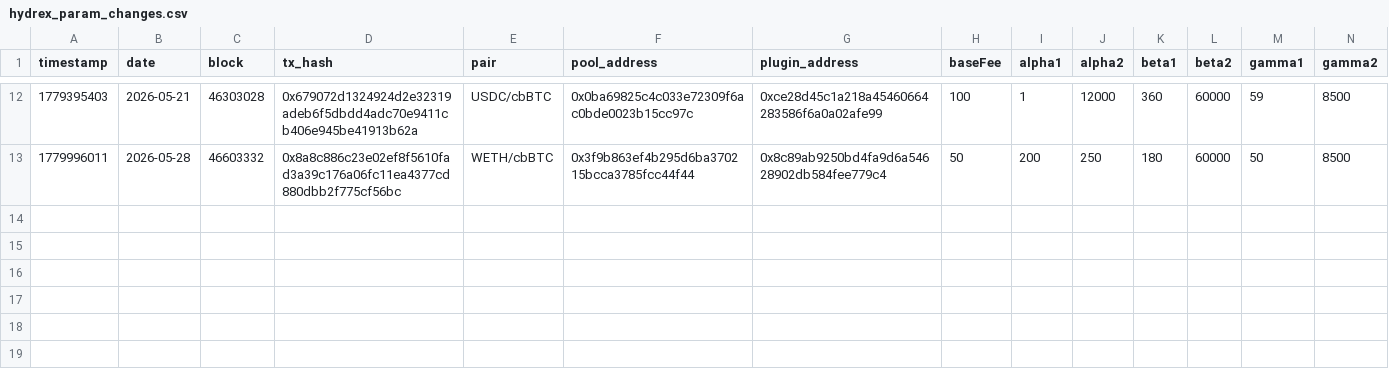
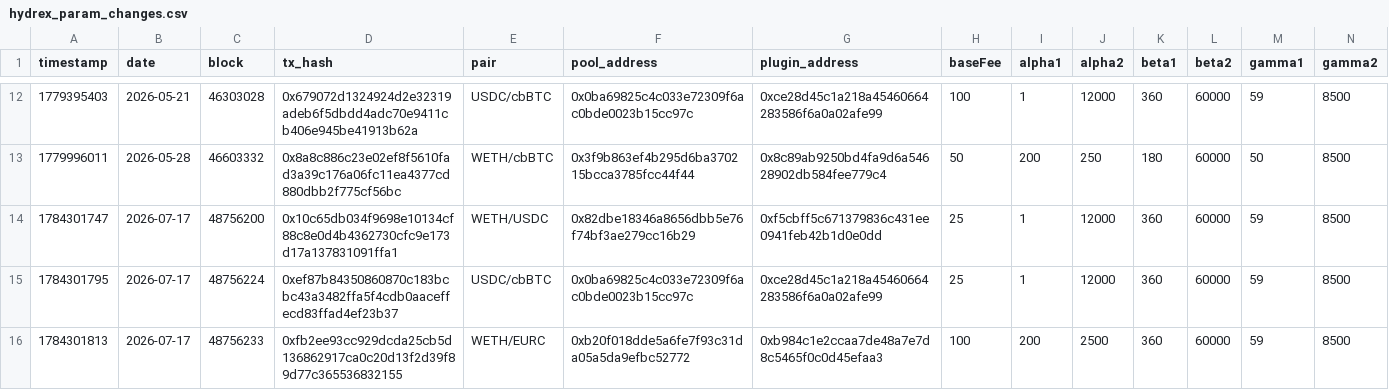
Before and after one commit to RichJamo/hydrex-lp-selection, a CSV file: data/hydrex_param_changes.csv, drawn as a sheet; only a part is shown, gaps mark what is left out; rows hold the shown columns only; the diff names each change by its address in the sheet, - before the commit and + after, or states it on an @@ line.

```diff
--- a/data/hydrex_param_changes.csv
+++ b/data/hydrex_param_changes.csv
+row 14: 1784301747 | 2026-07-17 | 48756200 | 0x10c65db034f9698e10134cf88c8e0d4b4362730cfc9e173d17a137831091ffa1 | WETH/USDC | 0x82dbe18346a8656dbb5e76f74bf3ae279cc16b29 | 0xf5cbff5c671379836c431ee0941feb42b1d0e0dd | 25 | 1 | 12000 | 360 | 60000 | 59 | 8500
+row 15: 1784301795 | 2026-07-17 | 48756224 | 0xef87b84350860870c183bcbc43a3482ffa5f4cdb0aaceffecd83ffad4ef23b37 | USDC/cbBTC | 0x0ba69825c4c033e72309f6ac0bde0023b15cc97c | 0xce28d45c1a218a45460664283586f6a0a02afe99 | 25 | 1 | 12000 | 360 | 60000 | 59 | 8500
+row 16: 1784301813 | 2026-07-17 | 48756233 | 0xfb2ee93cc929dcda25cb5d136862917ca0c20d13f2d39f89d77c365536832155 | WETH/EURC | 0xb20f018dde5a6fe7f93c31da05a5da9efbc52772 | 0xb984c1e2ccaa7de48a7e7d8c5465f0c0d45efaa3 | 100 | 200 | 2500 | 360 | 60000 | 59 | 8500
```
Also changed, not shown: data/hydrex_pools_daily.csv, 1 other file.
